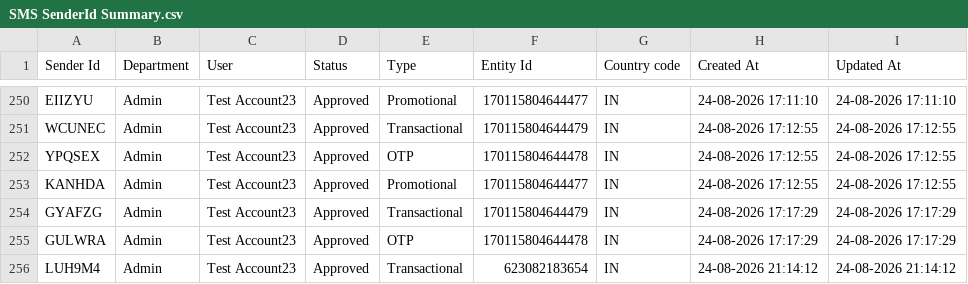
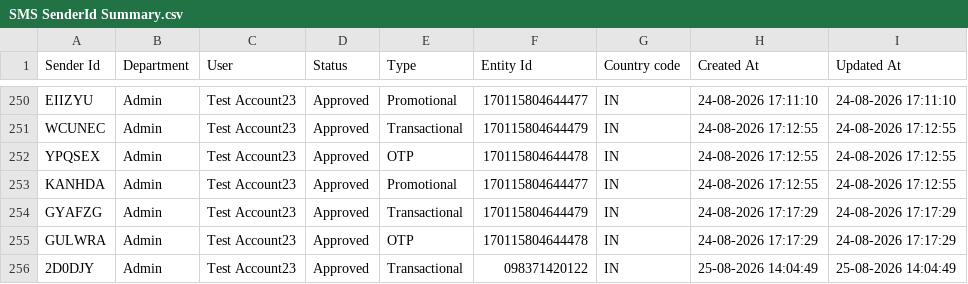
Before and after one commit to GTS-Kanchan/Web_Automation, a CSV file: reports/downloads/SMS SenderId Summary.csv, drawn as a sheet; only a part is shown, gaps mark what is left out.

```diff
--- a/reports/downloads/SMS SenderId Summary.csv
+++ b/reports/downloads/SMS SenderId Summary.csv
@@ -255,2 +255,2 @@
 "	GULWRA","Admin","Test Account23","Approved","OTP","	170115804644478","IN","	 24-08-2026 17:17:29","	 24-08-2026 17:17:29"
-"	LUH9M4","Admin","Test Account23","Approved","Transactional","	623082183654","IN","	 24-08-2026 21:14:12","	 24-08-2026 21:14:12"
+"	2D0DJY","Admin","Test Account23","Approved","Transactional","	098371420122","IN","	 25-08-2026 14:04:49","	 25-08-2026 14:04:49"
```
Also changed, not shown: 58 other files.
